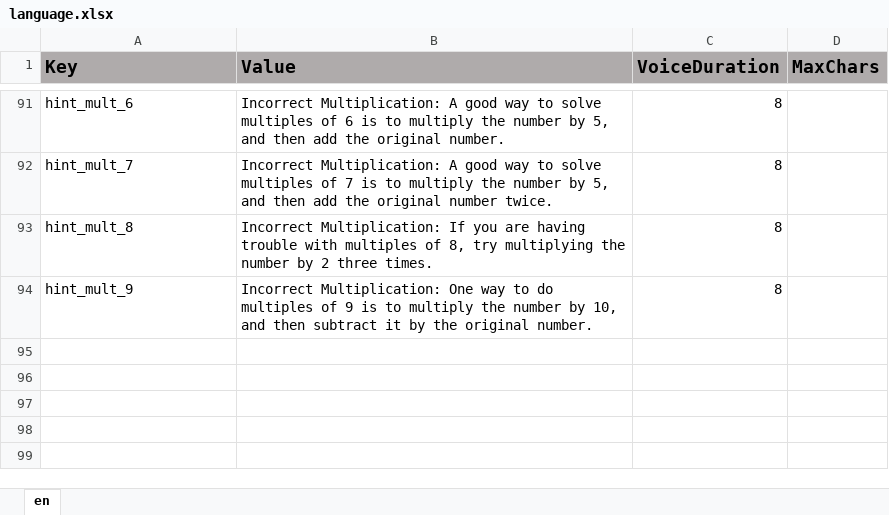
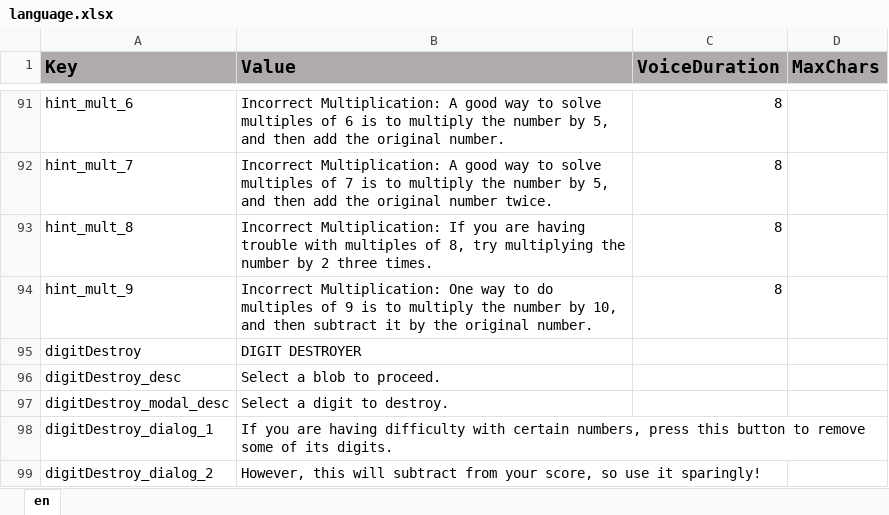
Before and after one commit to ddionisio/LL_4NBTB5, an Excel workbook: Language/language.xlsx, sheet en, drawn as a sheet; only a part is shown, gaps mark what is left out; values as stored, in another font and other column widths than the file's, no borders; the diff names each change by its address in the sheet, - before the commit and + after, or states it on an @@ line.

Commit message:
added digit destroyer if player is really struggling, some tweaks, update language from review.

```diff
--- a/Language/language.xlsx (sheet en)
+++ b/Language/language.xlsx (sheet en)
+row 95: digitDestroy | DIGIT DESTROYER
+row 96: digitDestroy_desc | Select a blob to proceed.
+row 97: digitDestroy_modal_desc | Select a digit to destroy.
+row 98: digitDestroy_dialog_1 | If you are having difficulty with certain numbers, press this button to remove some of its digits.
+row 99: digitDestroy_dialog_2 | However, this will subtract from your score, so use it sparingly!
```
Also changed, not shown: 36 other files.
